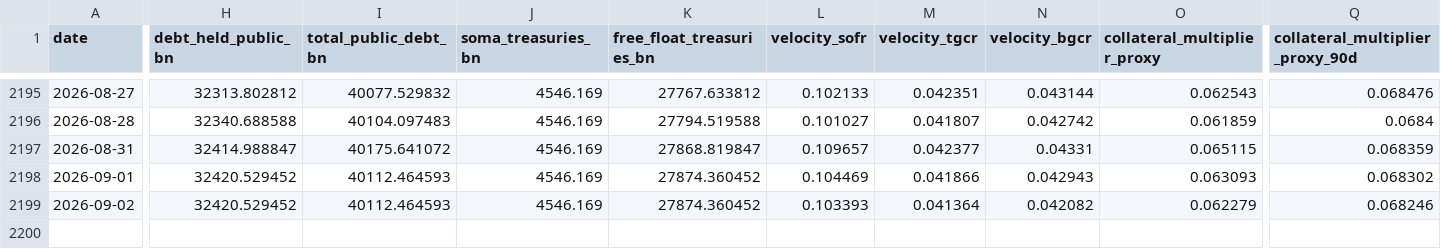
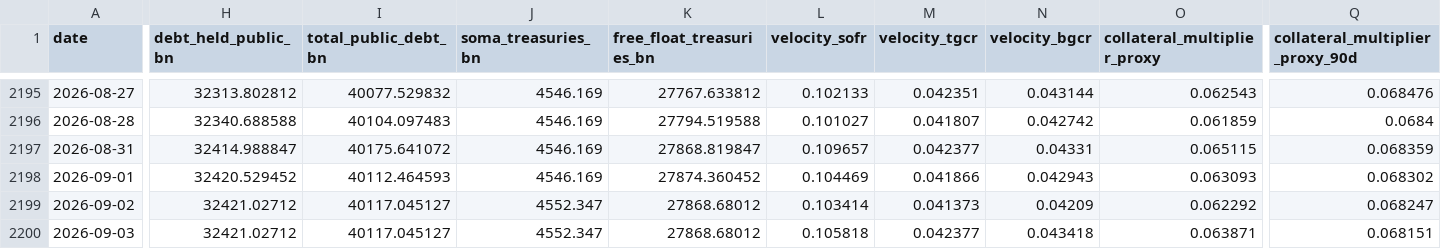
Before and after one commit to AugustineCarB/collateral_multiplier, a CSV file: data/collateral_multiplier_proxy.csv, drawn as a sheet; only a part is shown, gaps mark what is left out; rows hold the shown columns only; the diff names each change by its address in the sheet, - before the commit and + after, or states it on an @@ line.

```diff
--- a/data/collateral_multiplier_proxy.csv
+++ b/data/collateral_multiplier_proxy.csv
-H2199 (debt_held_public_bn): 32420.529452
+H2199 (debt_held_public_bn): 32421.02712
-I2199 (total_public_debt_bn): 40112.464593
+I2199 (total_public_debt_bn): 40117.045127
-J2199 (soma_treasuries_bn): 4546.169
+J2199 (soma_treasuries_bn): 4552.347
-K2199 (free_float_treasuries_bn): 27874.360452
+K2199 (free_float_treasuries_bn): 27868.68012
-L2199 (velocity_sofr): 0.103393
+L2199 (velocity_sofr): 0.103414
-M2199 (velocity_tgcr): 0.041364
+M2199 (velocity_tgcr): 0.041373
-N2199 (velocity_bgcr): 0.042082
+N2199 (velocity_bgcr): 0.04209
-O2199 (collateral_multiplier_proxy): 0.062279
+O2199 (collateral_multiplier_proxy): 0.062292
-Q2199 (collateral_multiplier_proxy_90d): 0.068246
+Q2199 (collateral_multiplier_proxy_90d): 0.068247
+row 2200: 2026-09-03 | 32421.02712 | 40117.045127 | 4552.347 | 27868.68012 | 0.105818 | 0.042377 | 0.043418 | 0.063871 | 0.068151
```
Also changed, not shown: 1 other file.
